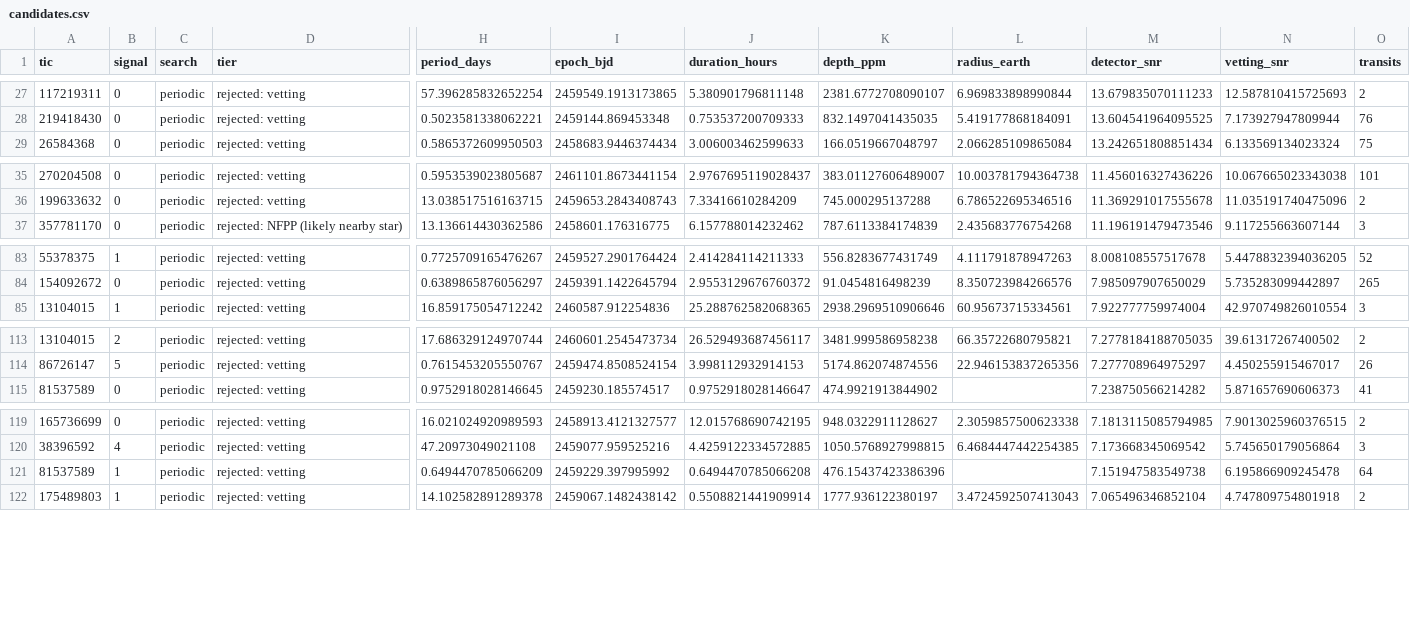
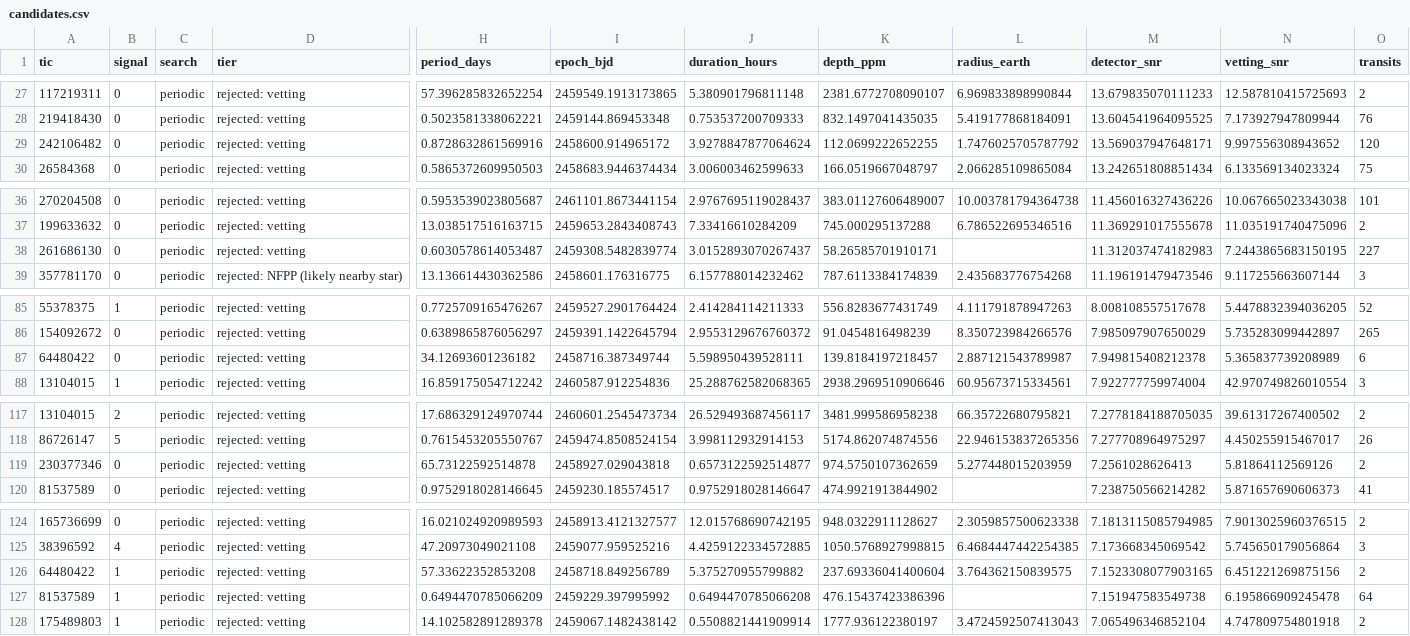
Before and after one commit to isakruas/fbls, a CSV file: public/2026-11-05/candidates.csv, drawn as a sheet; only a part is shown, gaps mark what is left out; rows hold the shown columns only; the diff covers the shown part only; the diff names each change by its address in the sheet, - before the commit and + after, or states it on an @@ line.

Commit message:
Refine also the inconclusive stars that have sectors beyond the searched ones, under public/<day>/inconclusive

```diff
--- a/public/2026-11-05/candidates.csv
+++ b/public/2026-11-05/candidates.csv
+row 29: 242106482 | 0 | periodic | rejected: vetting | 0.8728632861569916 | 2458600.914965172 | 3.9278847877064624 | 112.0699222652255 | 1.7476025705787792 | 13.569037947648171 | 9.997556308943652 | 120
+row 38: 261686130 | 0 | periodic | rejected: vetting | 0.6030578614053487 | 2459308.5482839774 | 3.0152893070267437 | 58.26585701910171 |  | 11.312037474182983 | 7.2443865683150195 | 227
+row 87: 64480422 | 0 | periodic | rejected: vetting | 34.12693601236182 | 2458716.387349744 | 5.598950439528111 | 139.8184197218457 | 2.887121543789987 | 7.949815408212378 | 5.365837739208989 | 6
+row 119: 230377346 | 0 | periodic | rejected: vetting | 65.73122592514878 | 2458927.029043818 | 0.6573122592514877 | 974.5750107362659 | 5.277448015203959 | 7.2561028626413 | 5.81864112569126 | 2
+row 126: 64480422 | 1 | periodic | rejected: vetting | 57.33622352853208 | 2458718.849256789 | 5.375270955799882 | 237.69336041400604 | 3.764362150839575 | 7.1523308077903165 | 6.451221269875156 | 2
```
Also changed, not shown: 1 added row elsewhere in this file, public/candidates.csv, 13 other files.
